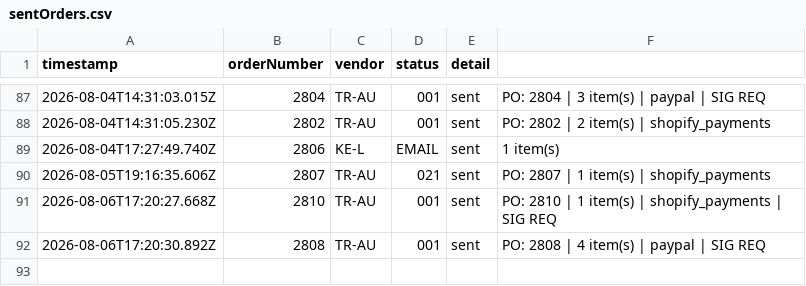
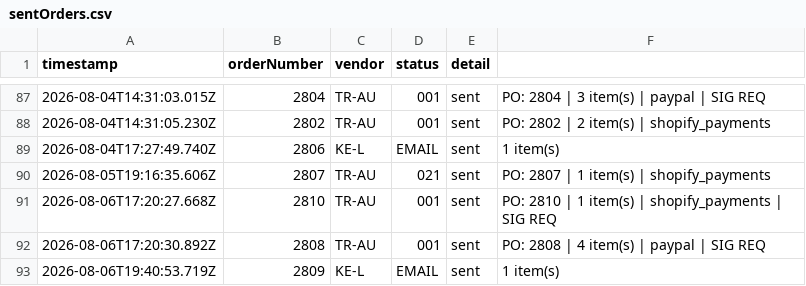
Before and after one commit to miek22/sendOrder, a CSV file: sentOrders.csv, drawn as a sheet; only a part is shown, gaps mark what is left out; the diff names each change by its address in the sheet, - before the commit and + after, or states it on an @@ line.

```diff
--- a/sentOrders.csv
+++ b/sentOrders.csv
+row 93: 2026-08-06T19:40:53.719Z | 2809 | KE-L | EMAIL | sent | 1 item(s)
```
